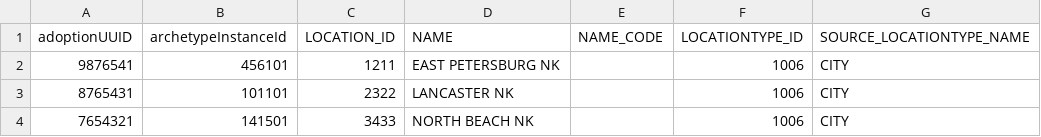
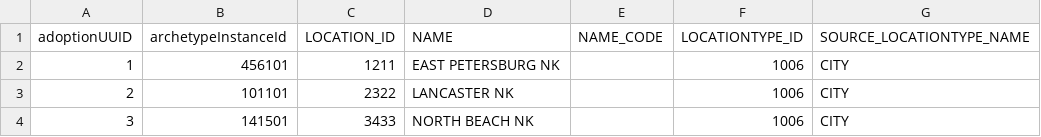
Before and after one commit to PrajaktaSaitwal/hellokoding-courses, a CSV file: InstanceLocationNew.csv, drawn as a sheet.

Commit message:
Update InstanceLocationNew.csv

```diff
--- a/InstanceLocationNew.csv
+++ b/InstanceLocationNew.csv
@@ -1,4 +1,4 @@
 adoptionUUID,archetypeInstanceId,LOCATION_ID,NAME,NAME_CODE,LOCATIONTYPE_ID,SOURCE_LOCATIONTYPE_NAME
-9876541,456101,1211,EAST PETERSBURG NK,,1006,CITY
-8765431,101101,2322,LANCASTER NK,,1006,CITY
-7654321,141501,3433,NORTH BEACH NK,,1006,CITY
+1,456101,1211,EAST PETERSBURG NK,,1006,CITY
+2,101101,2322,LANCASTER NK,,1006,CITY
+3,141501,3433,NORTH BEACH NK,,1006,CITY
```
